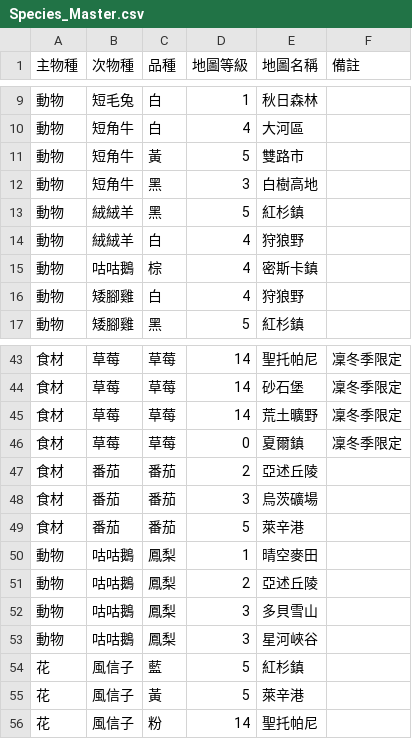
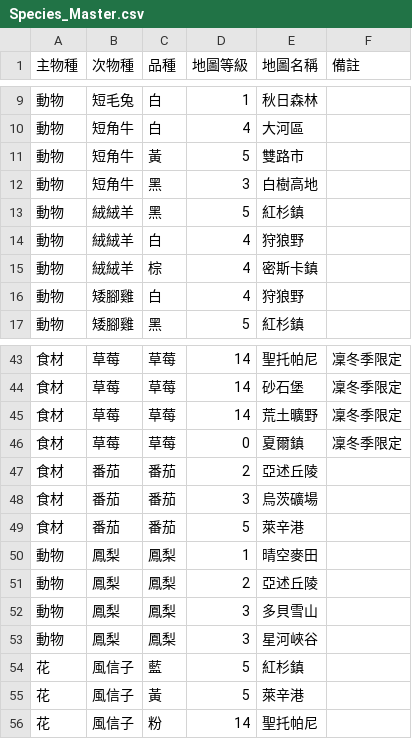
Before and after one commit to Esmond14913/LifeAfter-System, a CSV file: data/Species_Master.csv, drawn as a sheet; only a part is shown, gaps mark what is left out.

Commit message:
Update Species_Master.csv

```diff
--- a/data/Species_Master.csv
+++ b/data/Species_Master.csv
@@ -14,3 +14,3 @@
 "動物","絨絨羊","白","4","狩狼野",""
-"動物","咕咕鵝","棕","4","密斯卡鎮",""
+"動物","絨絨羊","棕","4","密斯卡鎮",""
 "動物","矮腳雞","白","4","狩狼野",""
@@ -49,6 +49,6 @@
 "食材","番茄","番茄","5","萊辛港",""
-"動物","咕咕鵝","鳳梨","1","晴空麥田",""
-"動物","咕咕鵝","鳳梨","2","亞述丘陵",""
-"動物","咕咕鵝","鳳梨","3","多貝雪山",""
-"動物","咕咕鵝","鳳梨","3","星河峽谷",""
+"動物","鳳梨","鳳梨","1","晴空麥田",""
+"動物","鳳梨","鳳梨","2","亞述丘陵",""
+"動物","鳳梨","鳳梨","3","多貝雪山",""
+"動物","鳳梨","鳳梨","3","星河峽谷",""
 "花","風信子","藍","5","紅杉鎮",""
```
